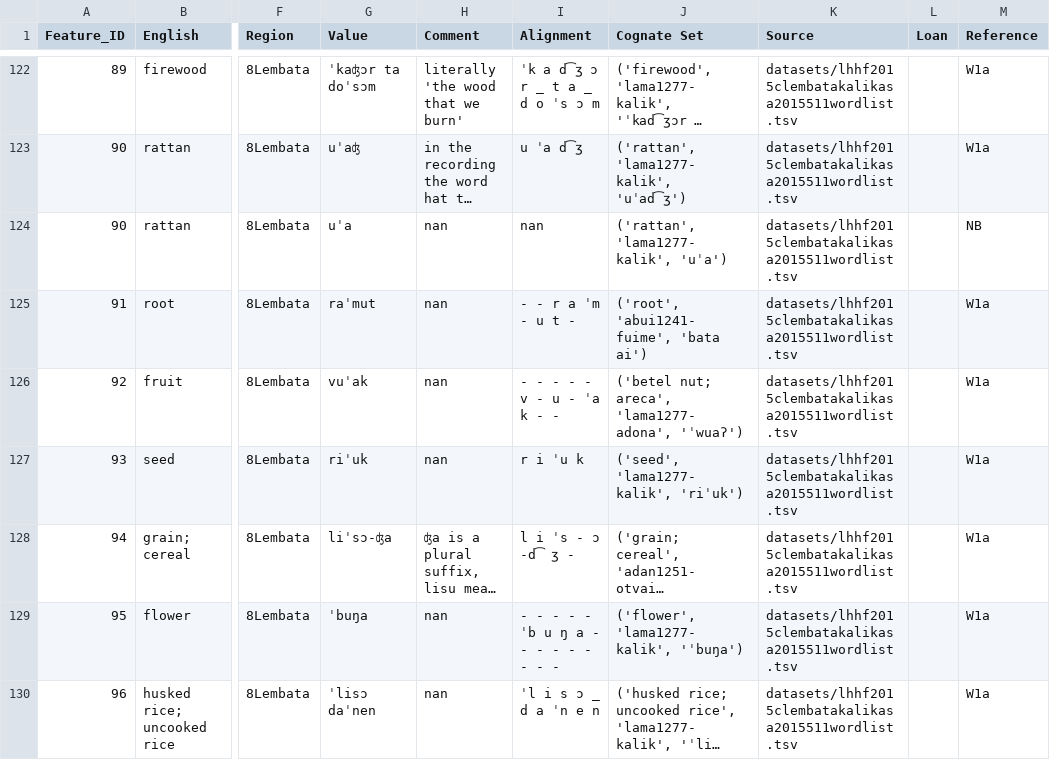
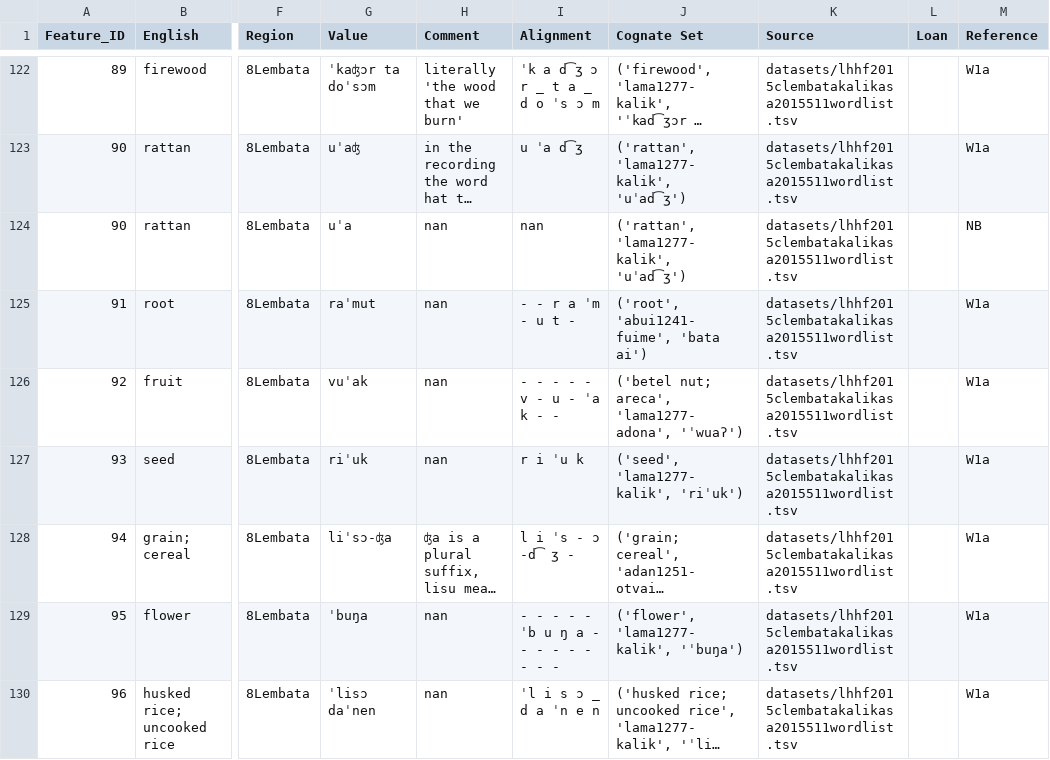
Before and after one commit to xrotwang/lexirumah-data, a TSV file: datasets/lhhf2015clembatakalikasa2015511wordlist.tsv, drawn as a sheet; only a part is shown, gaps mark what is left out; long unchanged cells end in …; the diff names each change by its address in the sheet, - before the commit and + after, or states it on an @@ line.

```diff
--- a/datasets/lhhf2015clembatakalikasa2015511wordlist.tsv
+++ b/datasets/lhhf2015clembatakalikasa2015511wordlist.tsv
-J124 (Cognate Set): ('rattan', 'lama1277-kalik', 'uˈa')
+J124 (Cognate Set): ('rattan', 'lama1277-kalik', 'uˈad͡ʒ')
```
Also changed, not shown: datasets/aozowenedwards2016wordlistuabmetoamarasi.tsv, datasets/tpghc20151002wordlist.tsv, 4 other files.
